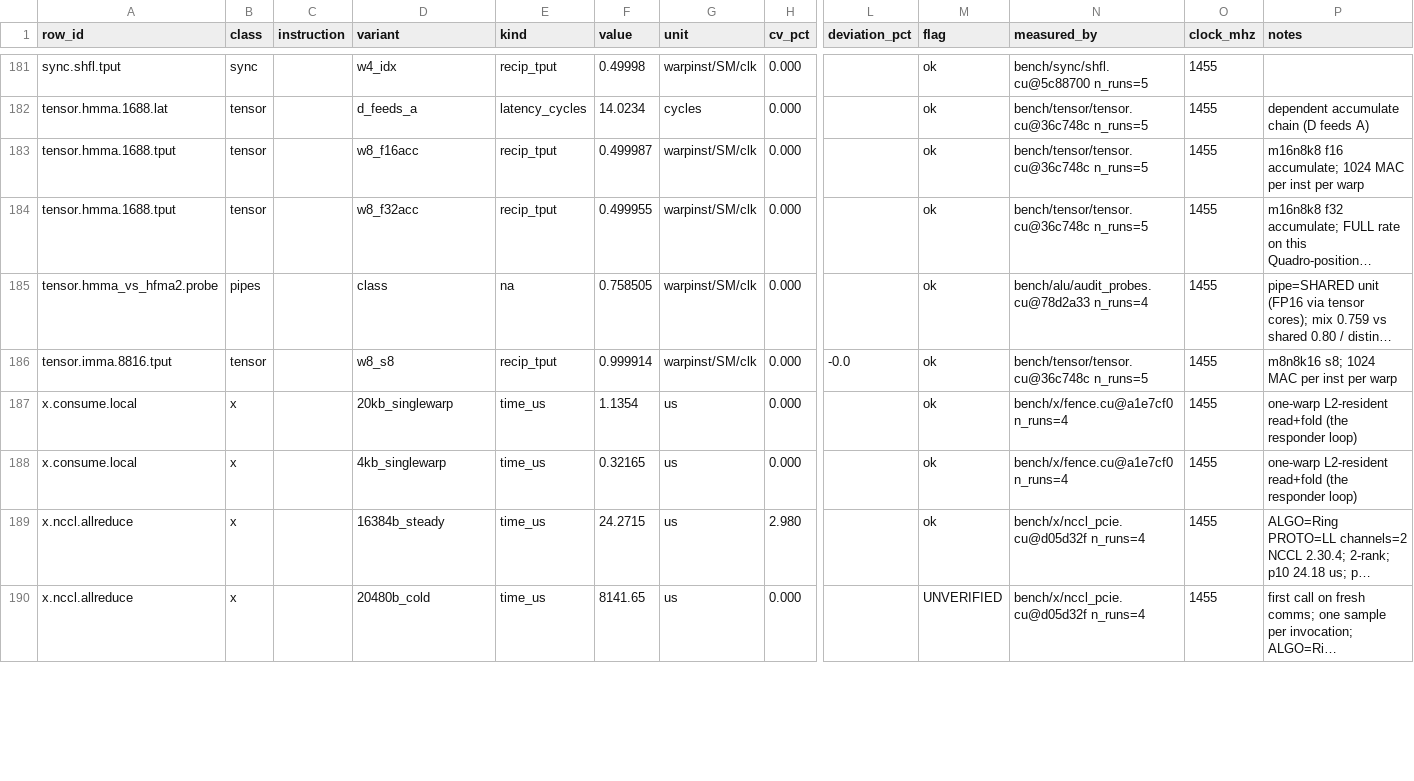
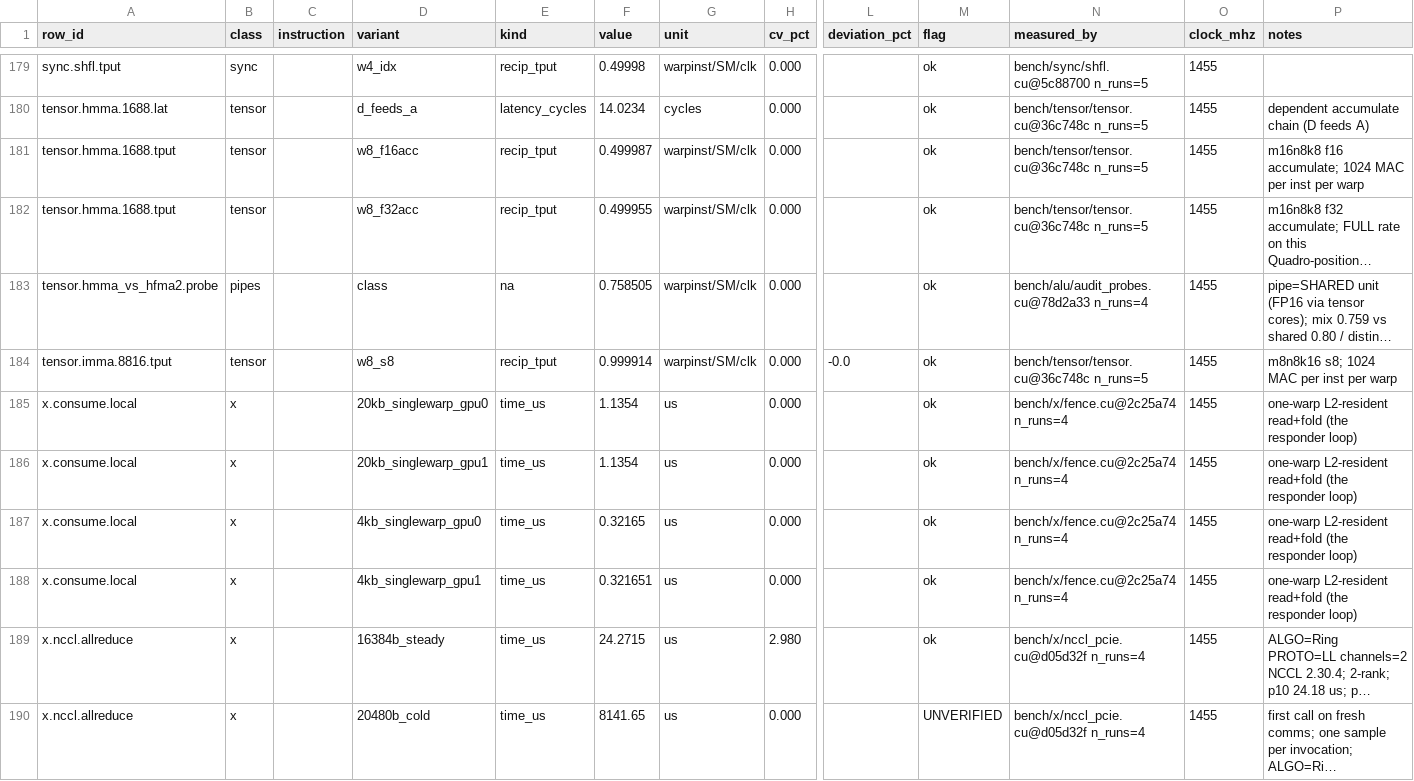
Before and after one commit to connollydavid/tu102, a CSV file: table/tu102_ops.csv, drawn as a sheet; only a part is shown, gaps mark what is left out; long unchanged cells end in …; addresses are those after the commit; rows hold the shown columns only; the diff covers the shown part only; the diff names each change by its address in the sheet, - before the commit and + after, or states it on an @@ line.

```diff
--- a/table/tu102_ops.csv
+++ b/table/tu102_ops.csv
-D185 (variant): 20kb_singlewarp
+D185 (variant): 20kb_singlewarp_gpu0
-N185 (measured_by): bench/x/fence.cu@a1e7cf0 n_runs=4
+N185 (measured_by): bench/x/fence.cu@2c25a74 n_runs=4
+row 186: x.consume.local | x |  | 20kb_singlewarp_gpu1 | time_us | 1.1354 | us | 0.000 |  | ok | bench/x/fence.cu@2c25a74 n_runs=4 | 1455 | one-warp L2-resident read+fold (the responder loop)
-D187 (variant): 4kb_singlewarp
+D187 (variant): 4kb_singlewarp_gpu0
-N187 (measured_by): bench/x/fence.cu@a1e7cf0 n_runs=4
+N187 (measured_by): bench/x/fence.cu@2c25a74 n_runs=4
+row 188: x.consume.local | x |  | 4kb_singlewarp_gpu1 | time_us | 0.321651 | us | 0.000 |  | ok | bench/x/fence.cu@2c25a74 n_runs=4 | 1455 | one-warp L2-resident read+fold (the responder loop)
```
Also changed, not shown: 4 added rows, 2 removed rows and 42 edited cells elsewhere in this file, data/results/t5820-2xrtx6000/runs.csv, data/results/t5820-2xrtx6000/sfu.csv, 4 other files.
